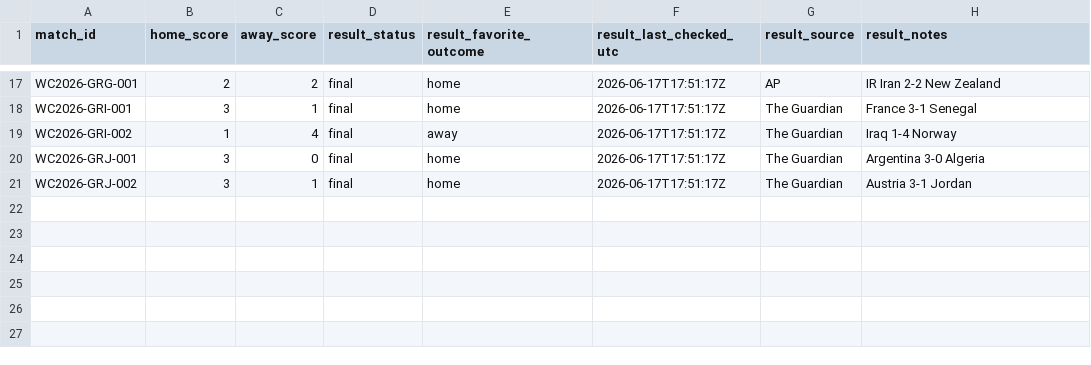
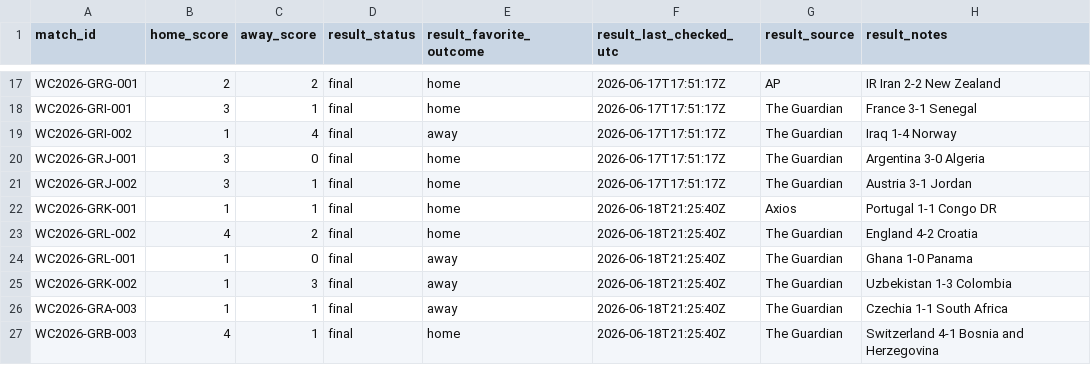
Before and after one commit to mejding/worldcup, a CSV file: data/reference/match_results.csv, drawn as a sheet; only a part is shown, gaps mark what is left out; the diff names each change by its address in the sheet, - before the commit and + after, or states it on an @@ line.

Commit message:
Archive newly completed group matches

```diff
--- a/data/reference/match_results.csv
+++ b/data/reference/match_results.csv
+row 22: WC2026-GRK-001 | 1 | 1 | final | home | 2026-06-18T21:25:40Z | Axios | Portugal 1-1 Congo DR
+row 23: WC2026-GRL-002 | 4 | 2 | final | home | 2026-06-18T21:25:40Z | The Guardian | England 4-2 Croatia
+row 24: WC2026-GRL-001 | 1 | 0 | final | away | 2026-06-18T21:25:40Z | The Guardian | Ghana 1-0 Panama
+row 25: WC2026-GRK-002 | 1 | 3 | final | away | 2026-06-18T21:25:40Z | The Guardian | Uzbekistan 1-3 Colombia
+row 26: WC2026-GRA-003 | 1 | 1 | final | away | 2026-06-18T21:25:40Z | The Guardian | Czechia 1-1 South Africa
+row 27: WC2026-GRB-003 | 4 | 1 | final | home | 2026-06-18T21:25:40Z | The Guardian | Switzerland 4-1 Bosnia and Herzegovina
```
